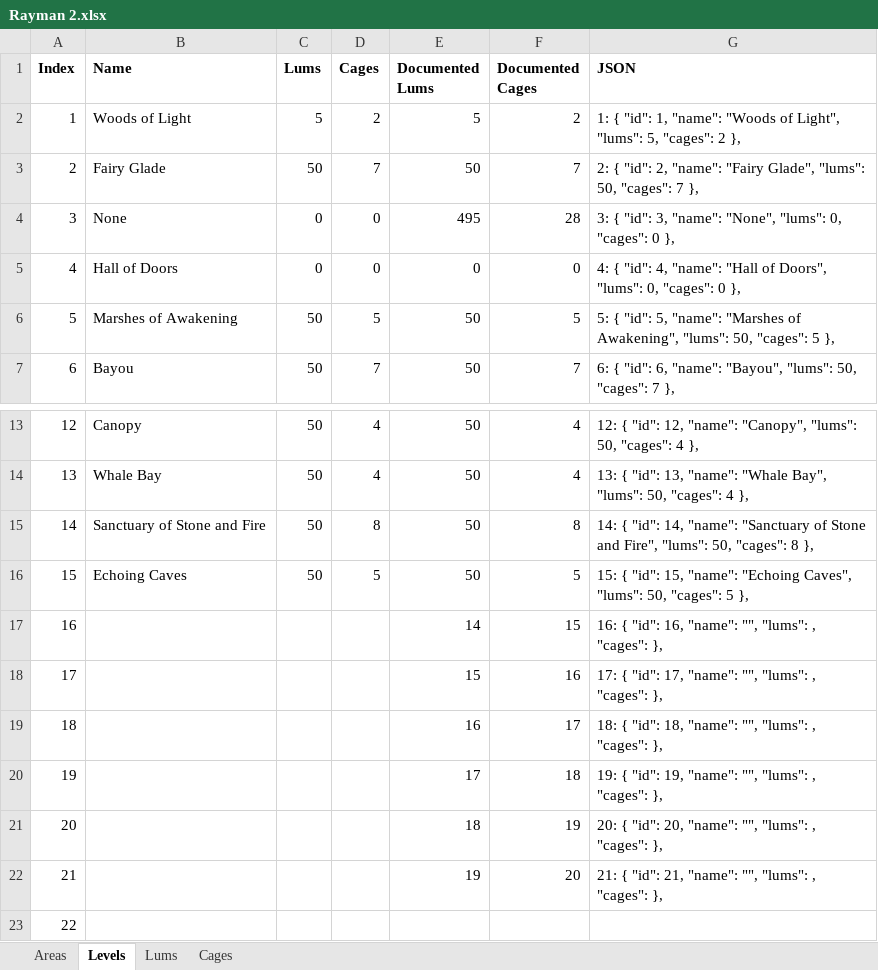
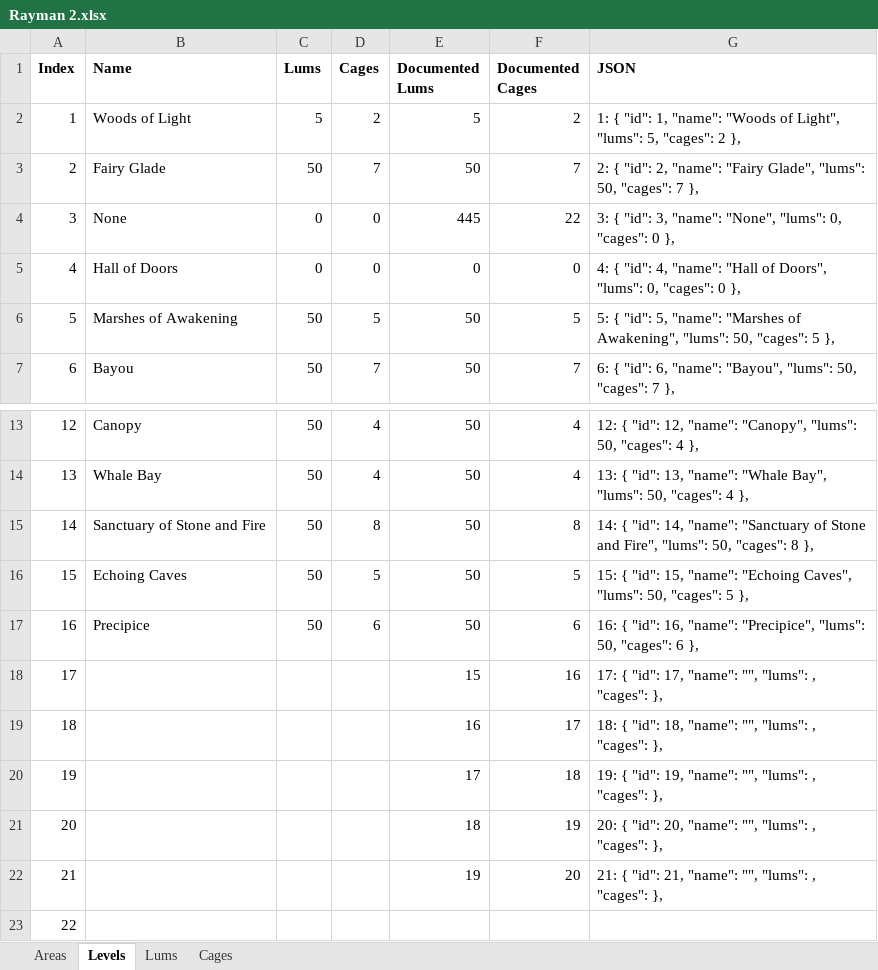
Before and after one commit to MagmarFire/RetroAchievements, an Excel workbook: Rayman 2.xlsx, sheet Levels, drawn as a sheet; only a part is shown, gaps mark what is left out; values as stored, in another font and other column widths than the file's, no borders; 1 other sheet too large or unreadable and not compared; the diff names each change by its address in the sheet, - before the commit and + after, or states it on an @@ line.

Commit message:
Fixed the achievement for the Precipice

```diff
--- a/Rayman 2.xlsx (sheet Levels)
+++ b/Rayman 2.xlsx (sheet Levels)
-E4 (Documented Lums): 495
+E4 (Documented Lums): 445
-F4 (Documented Cages): 28
+F4 (Documented Cages): 22
-B17 (Name): (empty)
+B17 (Name): Precipice
-C17 (Lums): (empty)
+C17 (Lums): 50
-D17 (Cages): (empty)
+D17 (Cages): 6
-E17 (Documented Lums): 14
+E17 (Documented Lums): 50
-F17 (Documented Cages): 15
+F17 (Documented Cages): 6
-G17 (JSON): …16, "name": "", "lums": , "cages": },
+G17 (JSON): …16, "name": "Precipice", "lums": 50, "cages": 6 },
```
Also changed, not shown: sheet Cages, sheet Areas, 1 other file.
